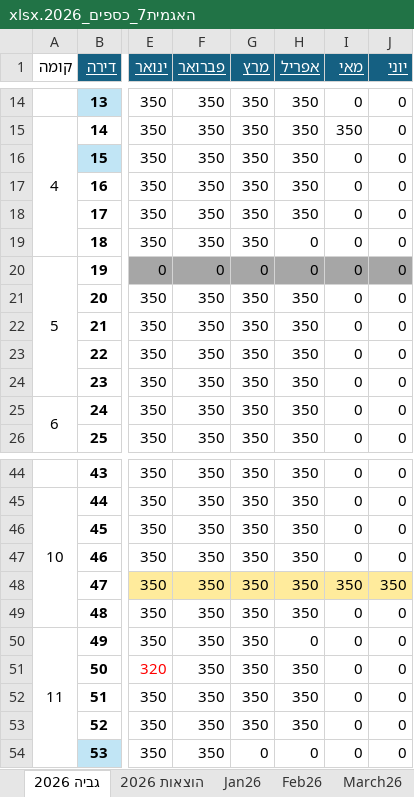
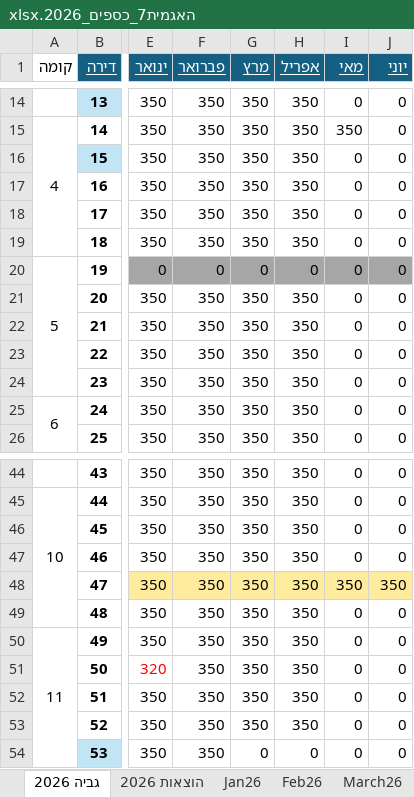
Before and after one commit to DanV-Codes/vaad_project, an Excel workbook: האגמית7_כספים_2026.xlsx, sheet גביה 2026, drawn as a sheet; only a part is shown, gaps mark what is left out; values as stored, in another font and other column widths than the file's, no borders; charts and pictures and table styles not drawn; the diff names each change by its address in the sheet, - before the commit and + after, or states it on an @@ line.

```diff
--- a/האגמית7_כספים_2026.xlsx (sheet גביה 2026)
+++ b/האגמית7_כספים_2026.xlsx (sheet גביה 2026)
-H19 (אפריל): 0
+H19 (אפריל): 350
-H50 (אפריל): 0
+H50 (אפריל): 350
```
Also changed, not shown: sheet פירוט_גביה_4, sheet פירוט_הוצאות_4, sheet הוצאות 2026, 22 other files.
